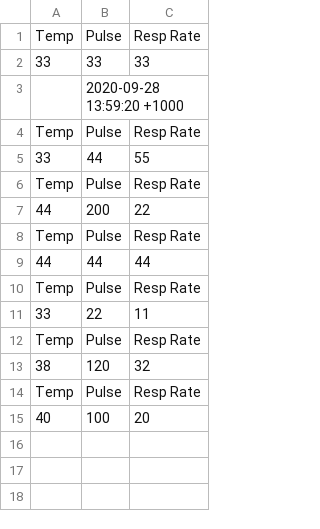
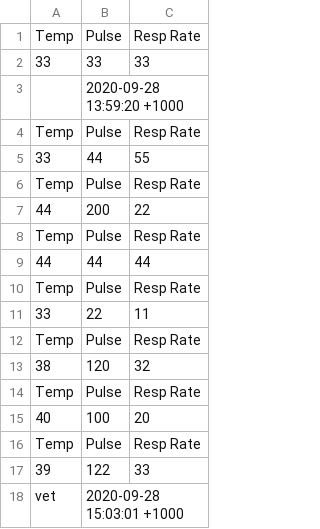
Before and after one commit to Ashlie-G/T1A3_2, a CSV file: Documents/assessment/AshlieGray _T1A3_2/src/Harry.csv, drawn as a sheet; the diff names each change by its address in the sheet, - before the commit and + after, or states it on an @@ line.

Commit message:
testing csv documents and trying to fix loop errors

```diff
--- a/Documents/assessment/AshlieGray _T1A3_2/src/Harry.csv
+++ b/Documents/assessment/AshlieGray _T1A3_2/src/Harry.csv
+row 16: Temp | Pulse | Resp Rate
+row 17: 39 | 122 | 33
+row 18: vet | 2020-09-28 15:03:01 +1000
```
Also changed, not shown: 7 other files.
